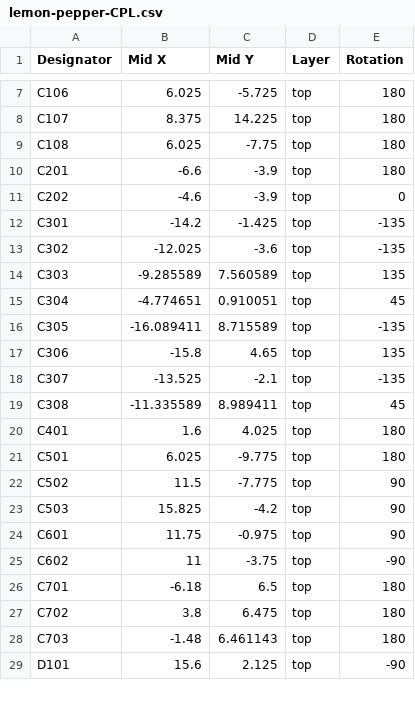
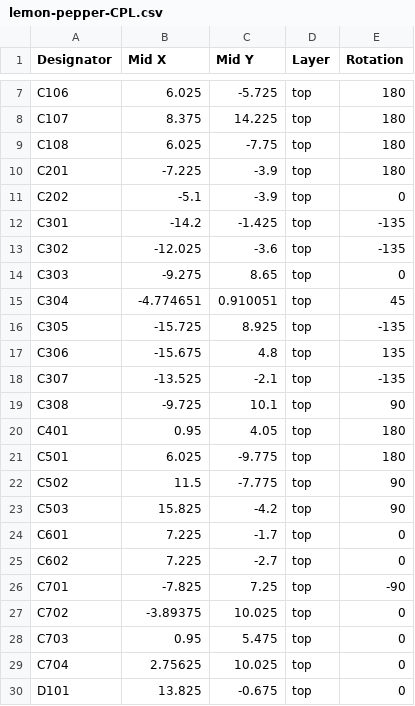
Before and after one commit to VIPQualityPost/lemon-pepper-stepper, a CSV file: assembly/lemon-pepper-CPL.csv, drawn as a sheet; only a part is shown, gaps mark what is left out; the diff covers the shown part only.

```diff
--- a/assembly/lemon-pepper-CPL.csv
+++ b/assembly/lemon-pepper-CPL.csv
@@ -9,13 +9,13 @@ C107,8.375,14.225,top,180
 C108,6.025,-7.75,top,180
-C201,-6.6,-3.9,top,180
-C202,-4.6,-3.9,top,0
+C201,-7.225,-3.9,top,180
+C202,-5.1,-3.9,top,0
 C301,-14.2,-1.425,top,-135
 C302,-12.025,-3.6,top,-135
-C303,-9.285589,7.560589,top,135
+C303,-9.275,8.65,top,0
 C304,-4.774651,0.910051,top,45
-C305,-16.089411,8.715589,top,-135
-C306,-15.8,4.65,top,135
+C305,-15.725,8.925,top,-135
+C306,-15.675,4.8,top,135
 C307,-13.525,-2.1,top,-135
-C308,-11.335589,8.989411,top,45
-C401,1.6,4.025,top,180
+C308,-9.725,10.1,top,90
+C401,0.95,4.05,top,180
 C501,6.025,-9.775,top,180
@@ -23,7 +23,8 @@ C502,11.5,-7.775,top,90
 C503,15.825,-4.2,top,90
-C601,11.75,-0.975,top,90
-C602,11,-3.75,top,-90
-C701,-6.18,6.5,top,180
-C702,3.8,6.475,top,180
-C703,-1.48,6.461143,top,180
-D101,15.6,2.125,top,-90
+C601,7.225,-1.7,top,0
+C602,7.225,-2.7,top,0
+C701,-7.825,7.25,top,-90
+C702,-3.89375,10.025,top,0
+C703,0.95,5.475,top,0
+C704,2.75625,10.025,top,0
+D101,13.825,-0.675,top,0
```
Also changed, not shown: 8 added rows, 5 removed rows and 44 edited cells elsewhere in this file, assembly/lemon-pepper-BOM.csv, 45 other files.
